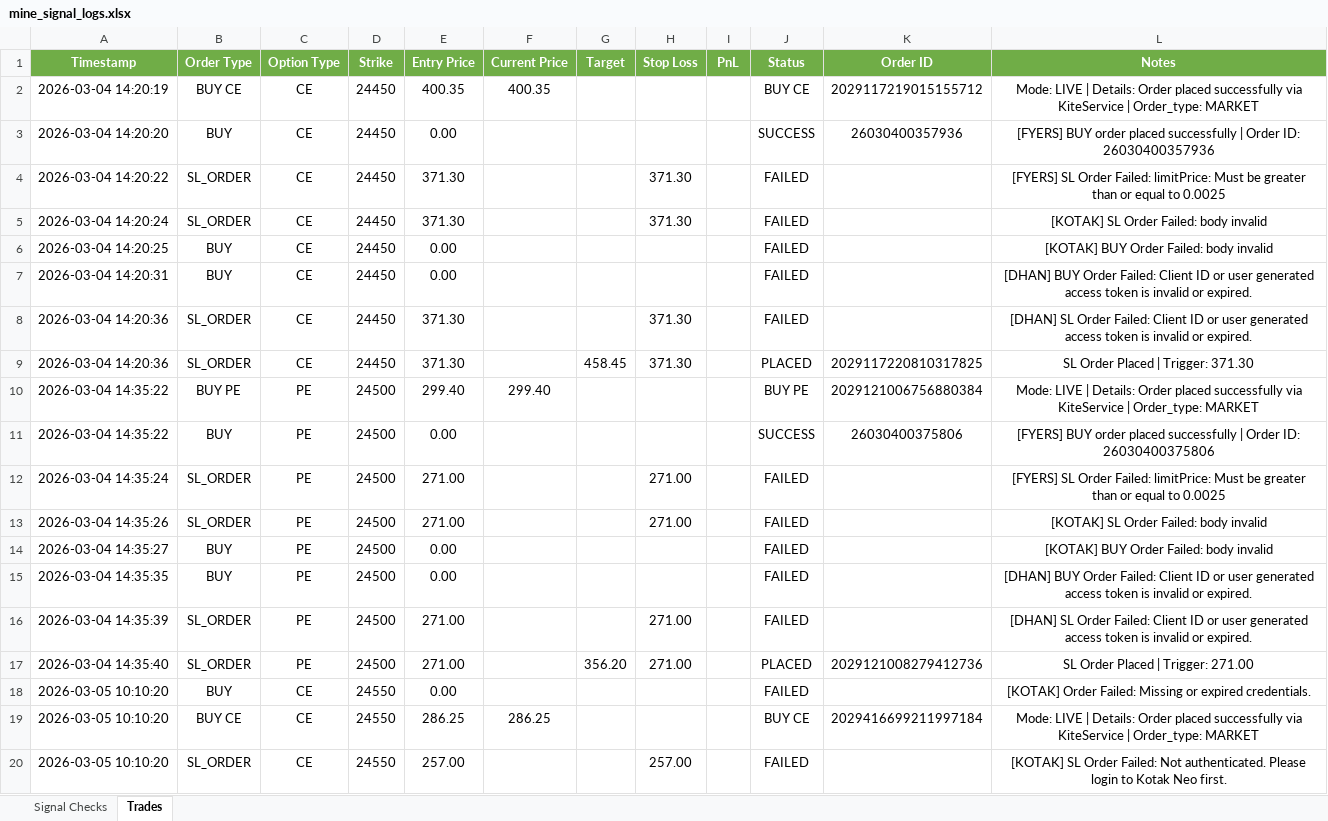
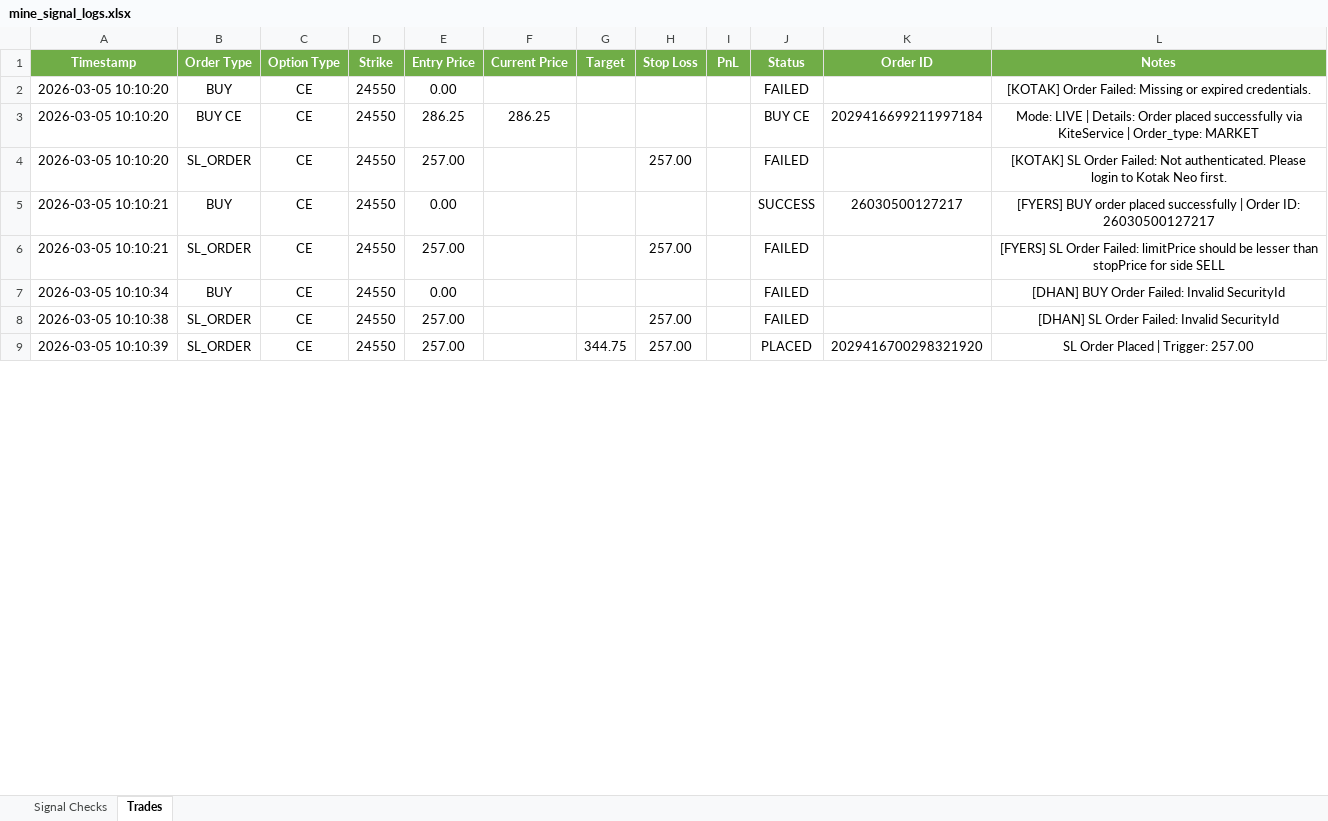
Before and after one commit to kwinkzap-bot/Mine, an Excel workbook: Mine/logs/mine_signal_logs.xlsx, sheet Trades, drawn as a sheet; only a part is shown; the shorter side is filled out with more unchanged rows; values as stored, in another font and other column widths than the file's, no borders; removed rows and columns are numbered as before the commit, all else as after; the diff covers the shown part only; the diff names each change by its address in the sheet, - before the commit and + after, or states it on an @@ line.

```diff
--- a/Mine/logs/mine_signal_logs.xlsx (sheet Trades)
+++ b/Mine/logs/mine_signal_logs.xlsx (sheet Trades)
-row 2: 2026-03-04 14:20:19 | BUY CE | CE | 24450 | 400.35 | 400.35 |  |  |  | BUY CE | 2029117219015155712 | Mode: LIVE | Details: Order placed successfully via KiteService | Order_type: MARKET
-row 3: 2026-03-04 14:20:20 | BUY | CE | 24450 | 0.00 |  |  |  |  | SUCCESS | 26030400357936 | [FYERS] BUY order placed successfully | Order ID: 26030400357936
-row 4: 2026-03-04 14:20:22 | SL_ORDER | CE | 24450 | 371.30 |  |  | 371.30 |  | FAILED |  | [FYERS] SL Order Failed: limitPrice: Must be greater than or equal to 0.0025
-row 5: 2026-03-04 14:20:24 | SL_ORDER | CE | 24450 | 371.30 |  |  | 371.30 |  | FAILED |  | [KOTAK] SL Order Failed: body invalid
-row 6: 2026-03-04 14:20:25 | BUY | CE | 24450 | 0.00 |  |  |  |  | FAILED |  | [KOTAK] BUY Order Failed: body invalid
-row 7: 2026-03-04 14:20:31 | BUY | CE | 24450 | 0.00 |  |  |  |  | FAILED |  | [DHAN] BUY Order Failed: Client ID or user generated access token is invalid or expired.
-row 8: 2026-03-04 14:20:36 | SL_ORDER | CE | 24450 | 371.30 |  |  | 371.30 |  | FAILED |  | [DHAN] SL Order Failed: Client ID or user generated access token is invalid or expired.
-row 9: 2026-03-04 14:20:36 | SL_ORDER | CE | 24450 | 371.30 |  | 458.45 | 371.30 |  | PLACED | 2029117220810317825 | SL Order Placed | Trigger: 371.30
-row 10: 2026-03-04 14:35:22 | BUY PE | PE | 24500 | 299.40 | 299.40 |  |  |  | BUY PE | 2029121006756880384 | Mode: LIVE | Details: Order placed successfully via KiteService | Order_type: MARKET
-row 11: 2026-03-04 14:35:22 | BUY | PE | 24500 | 0.00 |  |  |  |  | SUCCESS | 26030400375806 | [FYERS] BUY order placed successfully | Order ID: 26030400375806
-row 12: 2026-03-04 14:35:24 | SL_ORDER | PE | 24500 | 271.00 |  |  | 271.00 |  | FAILED |  | [FYERS] SL Order Failed: limitPrice: Must be greater than or equal to 0.0025
-row 13: 2026-03-04 14:35:26 | SL_ORDER | PE | 24500 | 271.00 |  |  | 271.00 |  | FAILED |  | [KOTAK] SL Order Failed: body invalid
-row 14: 2026-03-04 14:35:27 | BUY | PE | 24500 | 0.00 |  |  |  |  | FAILED |  | [KOTAK] BUY Order Failed: body invalid
-row 15: 2026-03-04 14:35:35 | BUY | PE | 24500 | 0.00 |  |  |  |  | FAILED |  | [DHAN] BUY Order Failed: Client ID or user generated access token is invalid or expired.
-row 16: 2026-03-04 14:35:39 | SL_ORDER | PE | 24500 | 271.00 |  |  | 271.00 |  | FAILED |  | [DHAN] SL Order Failed: Client ID or user generated access token is invalid or expired.
-row 17: 2026-03-04 14:35:40 | SL_ORDER | PE | 24500 | 271.00 |  | 356.20 | 271.00 |  | PLACED | 2029121008279412736 | SL Order Placed | Trigger: 271.00
```
Also changed, not shown: 10 added rows elsewhere in this sheet, sheet Signal Checks, 12 other files.
